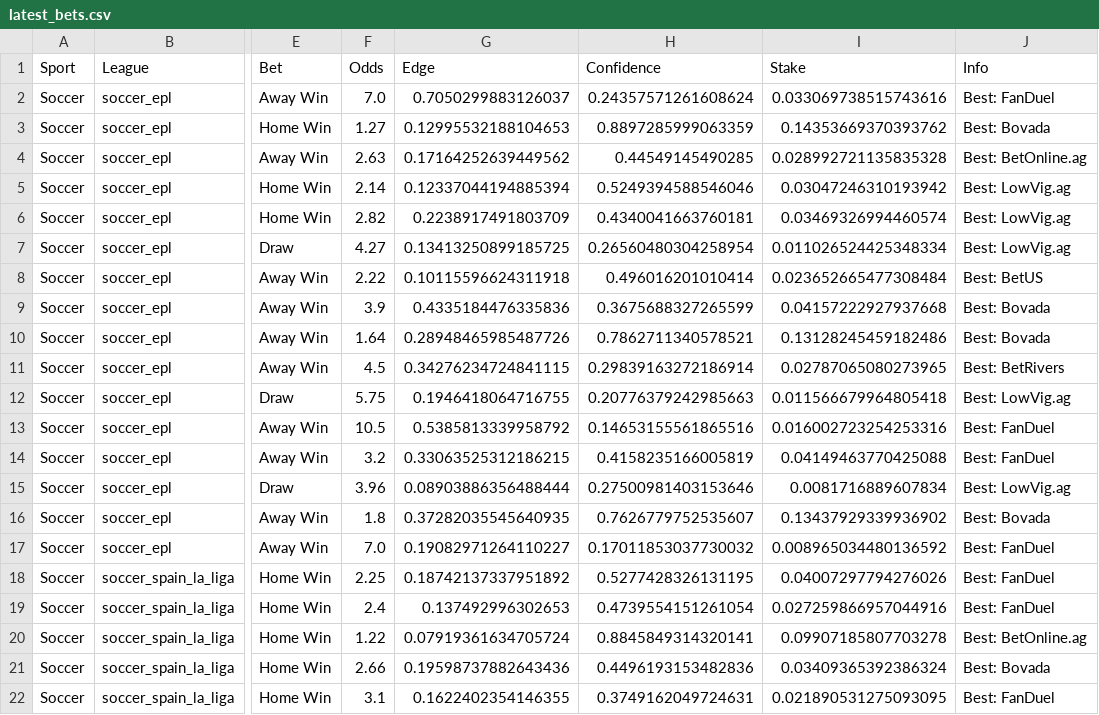
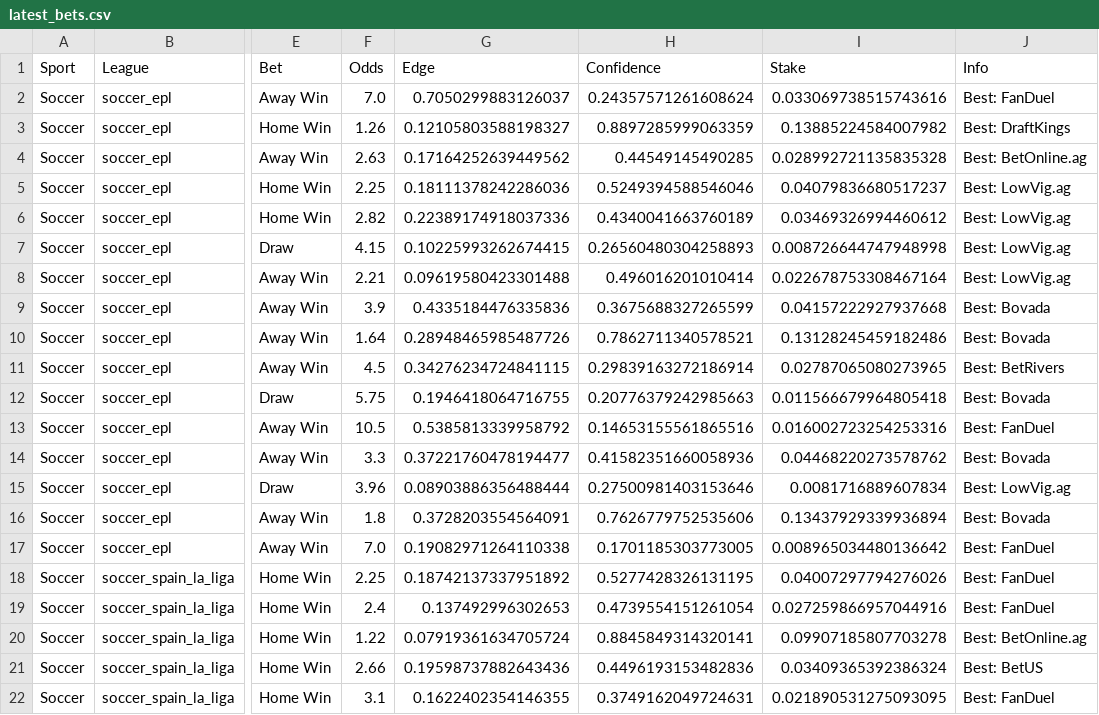
Before and after one commit to jd0913/betting-copilot-pro, a CSV file: latest_bets.csv, drawn as a sheet; only a part is shown, gaps mark what is left out; the diff covers the shown part only; the diff names each change by its address in the sheet, - before the commit and + after, or states it on an @@ line.

```diff
--- a/latest_bets.csv
+++ b/latest_bets.csv
-F3 (Odds): 1.27
+F3 (Odds): 1.26
-G3 (Edge): 0.12995532188104653
+G3 (Edge): 0.12105803588198327
-I3 (Stake): 0.14353669370393762
+I3 (Stake): 0.13885224584007982
-J3 (Info): Best: Bovada
+J3 (Info): Best: DraftKings
-F5 (Odds): 2.14
+F5 (Odds): 2.25
-G5 (Edge): 0.12337044194885394
+G5 (Edge): 0.18111378242286036
-I5 (Stake): 0.03047246310193942
+I5 (Stake): 0.04079836680517237
-G6 (Edge): 0.2238917491803709
+G6 (Edge): 0.22389174918037336
-H6 (Confidence): 0.4340041663760181
+H6 (Confidence): 0.4340041663760189
-I6 (Stake): 0.03469326994460574
+I6 (Stake): 0.03469326994460612
-F7 (Odds): 4.27
+F7 (Odds): 4.15
-G7 (Edge): 0.13413250899185725
+G7 (Edge): 0.10225993262674415
-H7 (Confidence): 0.26560480304258954
+H7 (Confidence): 0.26560480304258893
-I7 (Stake): 0.011026524425348334
+I7 (Stake): 0.008726644747948998
-F8 (Odds): 2.22
+F8 (Odds): 2.21
-G8 (Edge): 0.10115596624311918
+G8 (Edge): 0.09619580423301488
-I8 (Stake): 0.023652665477308484
+I8 (Stake): 0.022678753308467164
-J8 (Info): Best: BetUS
+J8 (Info): Best: LowVig.ag
-J12 (Info): Best: LowVig.ag
+J12 (Info): Best: Bovada
-F14 (Odds): 3.2
+F14 (Odds): 3.3
-G14 (Edge): 0.33063525312186215
+G14 (Edge): 0.37221760478194477
-H14 (Confidence): 0.4158235166005819
+H14 (Confidence): 0.41582351660058936
-I14 (Stake): 0.04149463770425088
+I14 (Stake): 0.04468220273578762
-J14 (Info): Best: FanDuel
+J14 (Info): Best: Bovada
-G16 (Edge): 0.37282035545640935
+G16 (Edge): 0.3728203554564091
-H16 (Confidence): 0.7626779752535607
+H16 (Confidence): 0.7626779752535606
-I16 (Stake): 0.13437929339936902
+I16 (Stake): 0.13437929339936894
-G17 (Edge): 0.19082971264110227
+G17 (Edge): 0.19082971264110338
-H17 (Confidence): 0.17011853037730032
+H17 (Confidence): 0.1701185303773005
-I17 (Stake): 0.008965034480136592
+I17 (Stake): 0.008965034480136642
-J21 (Info): Best: Bovada
+J21 (Info): Best: BetUS
```
Also changed, not shown: 1 added row, 1 removed row and 105 edited cells elsewhere in this file, betting_history.csv.
